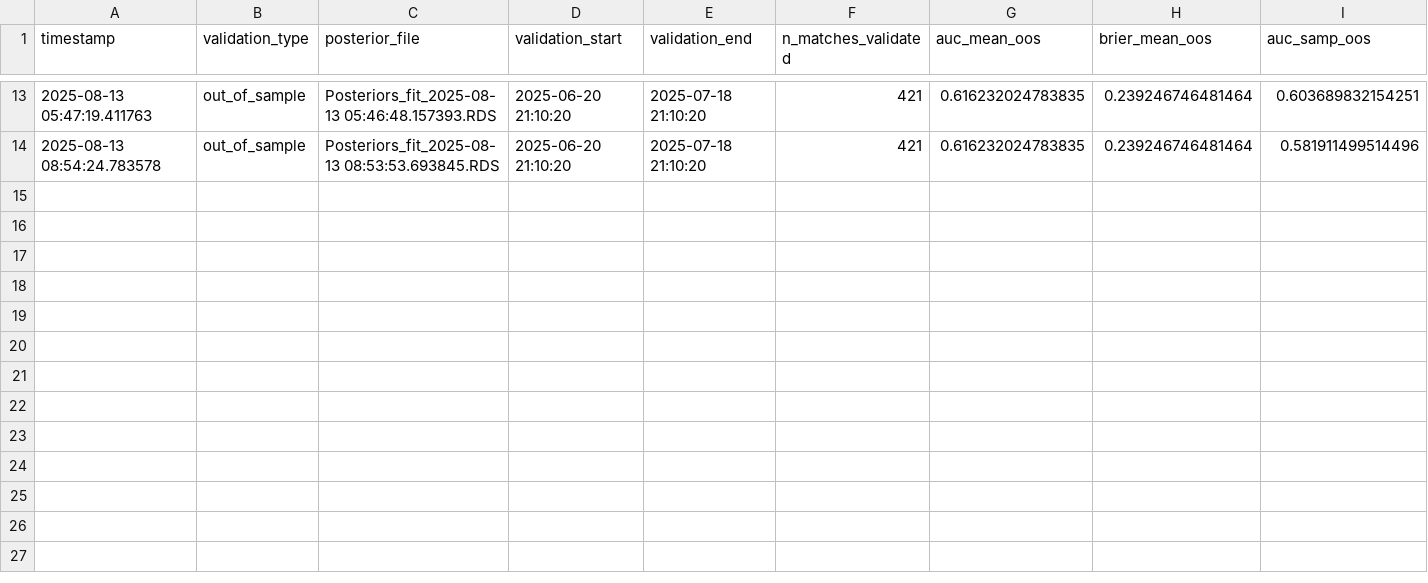
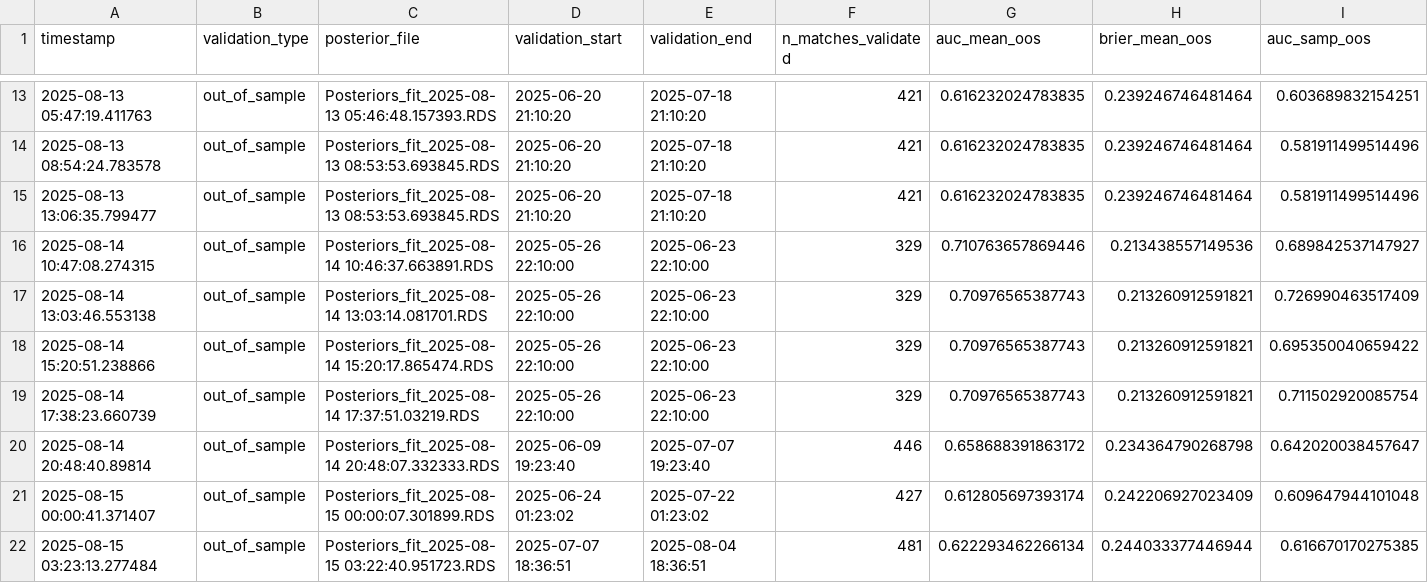
Before and after one commit to sondreus/abaddon, a CSV file: validation_diagnostics.csv, drawn as a sheet; only a part is shown, gaps mark what is left out; rows hold the shown columns only; the diff names each change by its address in the sheet, - before the commit and + after, or states it on an @@ line.

```diff
--- a/validation_diagnostics.csv
+++ b/validation_diagnostics.csv
+row 15: 2025-08-13 13:06:35.799477 | out_of_sample | Posteriors_fit_2025-08-13 08:53:53.693845.RDS | 2025-06-20 21:10:20 | 2025-07-18 21:10:20 | 421 | 0.616232024783835 | 0.239246746481464 | 0.581911499514496
+row 16: 2025-08-14 10:47:08.274315 | out_of_sample | Posteriors_fit_2025-08-14 10:46:37.663891.RDS | 2025-05-26 22:10:00 | 2025-06-23 22:10:00 | 329 | 0.710763657869446 | 0.213438557149536 | 0.689842537147927
+row 17: 2025-08-14 13:03:46.553138 | out_of_sample | Posteriors_fit_2025-08-14 13:03:14.081701.RDS | 2025-05-26 22:10:00 | 2025-06-23 22:10:00 | 329 | 0.70976565387743 | 0.213260912591821 | 0.726990463517409
+row 18: 2025-08-14 15:20:51.238866 | out_of_sample | Posteriors_fit_2025-08-14 15:20:17.865474.RDS | 2025-05-26 22:10:00 | 2025-06-23 22:10:00 | 329 | 0.70976565387743 | 0.213260912591821 | 0.695350040659422
+row 19: 2025-08-14 17:38:23.660739 | out_of_sample | Posteriors_fit_2025-08-14 17:37:51.03219.RDS | 2025-05-26 22:10:00 | 2025-06-23 22:10:00 | 329 | 0.70976565387743 | 0.213260912591821 | 0.711502920085754
+row 20: 2025-08-14 20:48:40.89814 | out_of_sample | Posteriors_fit_2025-08-14 20:48:07.332333.RDS | 2025-06-09 19:23:40 | 2025-07-07 19:23:40 | 446 | 0.658688391863172 | 0.234364790268798 | 0.642020038457647
+row 21: 2025-08-15 00:00:41.371407 | out_of_sample | Posteriors_fit_2025-08-15 00:00:07.301899.RDS | 2025-06-24 01:23:02 | 2025-07-22 01:23:02 | 427 | 0.612805697393174 | 0.242206927023409 | 0.609647944101048
+row 22: 2025-08-15 03:23:13.277484 | out_of_sample | Posteriors_fit_2025-08-15 03:22:40.951723.RDS | 2025-07-07 18:36:51 | 2025-08-04 18:36:51 | 481 | 0.622293462266134 | 0.244033377446944 | 0.616670170275385
```
Also changed, not shown: model_diagnostics.csv, source-data/pro_players.csv, 14 other files.
